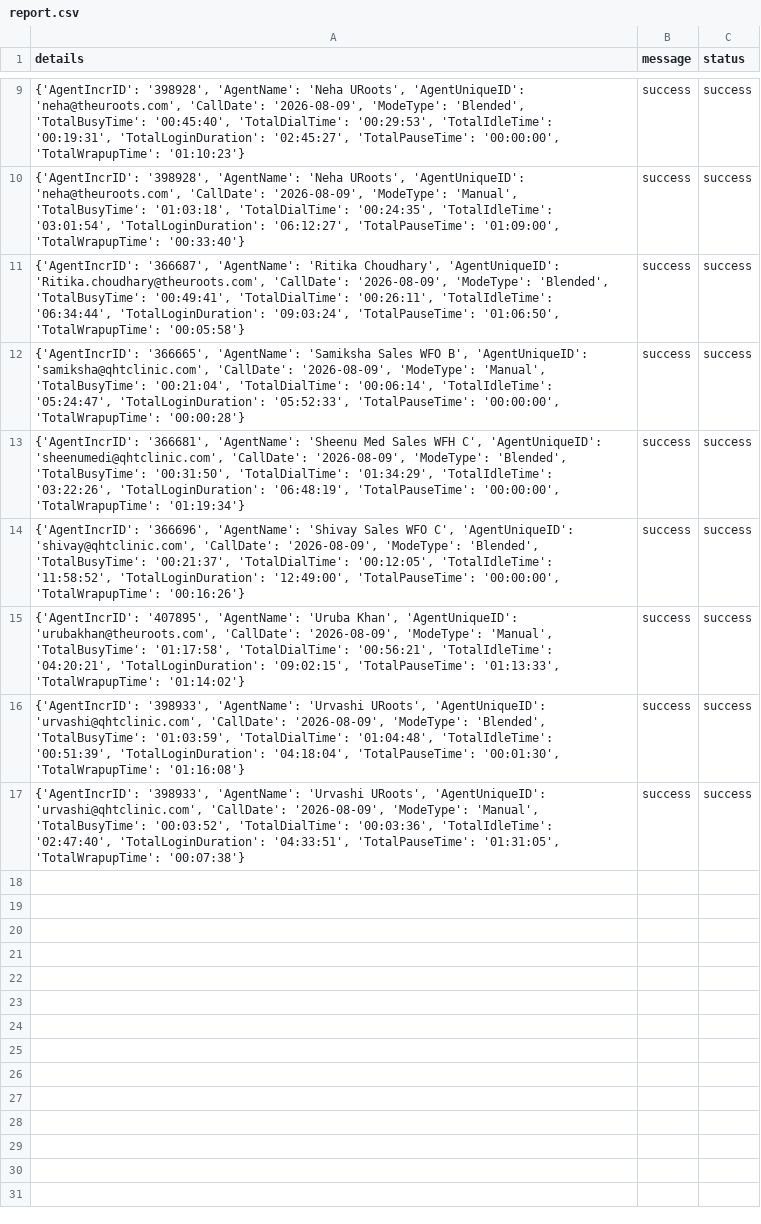
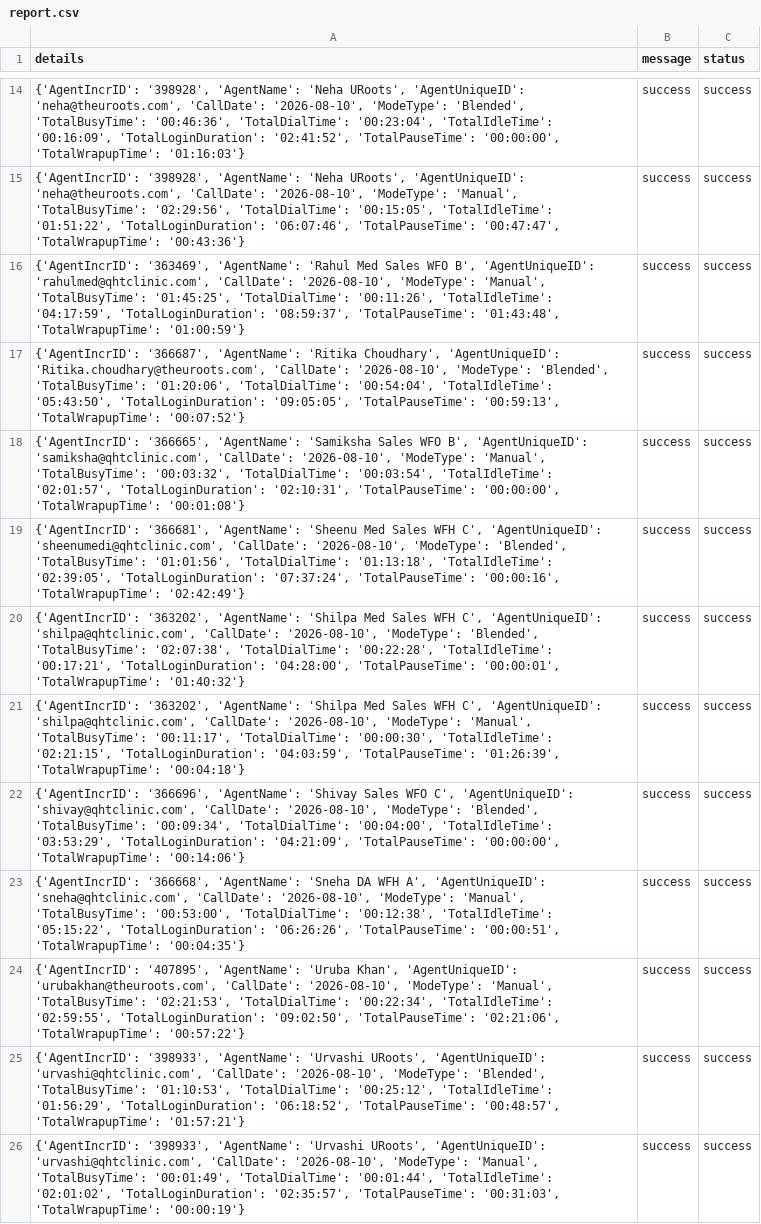
Before and after one commit to John-Cena-DEV/ozonetel_agents, a CSV file: report.csv, drawn as a sheet; only a part is shown, gaps mark what is left out; addresses are those after the commit; the diff covers the shown part only; the diff names each change by its address in the sheet, - before the commit and + after, or states it on an @@ line.

```diff
--- a/report.csv
+++ b/report.csv
-A14 (details): …'neha@theuroots.com', 'CallDate': '2026-08-09', 'ModeType': 'Blended', 'TotalBusyTime': '00:45:40', 'TotalDialTime': '00:29:53', 'TotalIdleTime': '00:19:31', 'TotalLoginDuration': '02:45:27', 'TotalPauseTime': '00:00:00', 'TotalWrapupTime': '01:10:23'}
+A14 (details): …'neha@theuroots.com', 'CallDate': '2026-08-10', 'ModeType': 'Blended', 'TotalBusyTime': '00:46:36', 'TotalDialTime': '00:23:04', 'TotalIdleTime': '00:16:09', 'TotalLoginDuration': '02:41:52', 'TotalPauseTime': '00:00:00', 'TotalWrapupTime': '01:16:03'}
-A15 (details): …'neha@theuroots.com', 'CallDate': '2026-08-09', 'ModeType': 'Manual', 'TotalBusyTime': '01:03:18', 'TotalDialTime': '00:24:35', 'TotalIdleTime': '03:01:54', 'TotalLoginDuration': '06:12:27', 'TotalPauseTime': '01:09:00', 'TotalWrapupTime': '00:33:40'}
+A15 (details): …'neha@theuroots.com', 'CallDate': '2026-08-10', 'ModeType': 'Manual', 'TotalBusyTime': '02:29:56', 'TotalDialTime': '00:15:05', 'TotalIdleTime': '01:51:22', 'TotalLoginDuration': '06:07:46', 'TotalPauseTime': '00:47:47', 'TotalWrapupTime': '00:43:36'}
+row 16: {'AgentIncrID': '363469', 'AgentName': 'Rahul Med Sales WFO B', 'AgentUniqueID': 'rahulmed@qhtclinic.com', 'CallDate': '2026-08-10', 'ModeType': 'Manual', 'TotalBusyTime': '01:45:25', 'TotalDialTime': '00:11:26', 'TotalIdleTime': '04:17:59', 'TotalLoginDuration': '08:59:37', 'TotalPauseTime': '01:43:48', 'TotalWrapupTime': '01:00:59'} | success | success
-A17 (details): …'Ritika.choudhary@theuroots.com', 'CallDate': '2026-08-09', 'ModeType': 'Blended', 'TotalBusyTime': '00:49:41', 'TotalDialTime': '00:26:11', 'TotalIdleTime': '06:34:44', 'TotalLoginDuration': '09:03:24', 'TotalPauseTime': '01:06:50', 'TotalWrapupTime': '00:05:58'}
+A17 (details): …'Ritika.choudhary@theuroots.com', 'CallDate': '2026-08-10', 'ModeType': 'Blended', 'TotalBusyTime': '01:20:06', 'TotalDialTime': '00:54:04', 'TotalIdleTime': '05:43:50', 'TotalLoginDuration': '09:05:05', 'TotalPauseTime': '00:59:13', 'TotalWrapupTime': '00:07:52'}
-A18 (details): …'samiksha@qhtclinic.com', 'CallDate': '2026-08-09', 'ModeType': 'Manual', 'TotalBusyTime': '00:21:04', 'TotalDialTime': '00:06:14', 'TotalIdleTime': '05:24:47', 'TotalLoginDuration': '05:52:33', 'TotalPauseTime': '00:00:00', 'TotalWrapupTime': '00:00:28'}
+A18 (details): …'samiksha@qhtclinic.com', 'CallDate': '2026-08-10', 'ModeType': 'Manual', 'TotalBusyTime': '00:03:32', 'TotalDialTime': '00:03:54', 'TotalIdleTime': '02:01:57', 'TotalLoginDuration': '02:10:31', 'TotalPauseTime': '00:00:00', 'TotalWrapupTime': '00:01:08'}
-A19 (details): …'sheenumedi@qhtclinic.com', 'CallDate': '2026-08-09', 'ModeType': 'Blended', 'TotalBusyTime': '00:31:50', 'TotalDialTime': '01:34:29', 'TotalIdleTime': '03:22:26', 'TotalLoginDuration': '06:48:19', 'TotalPauseTime': '00:00:00', 'TotalWrapupTime': '01:19:34'}
+A19 (details): …'sheenumedi@qhtclinic.com', 'CallDate': '2026-08-10', 'ModeType': 'Blended', 'TotalBusyTime': '01:01:56', 'TotalDialTime': '01:13:18', 'TotalIdleTime': '02:39:05', 'TotalLoginDuration': '07:37:24', 'TotalPauseTime': '00:00:16', 'TotalWrapupTime': '02:42:49'}
+row 20: {'AgentIncrID': '363202', 'AgentName': 'Shilpa Med Sales WFH C', 'AgentUniqueID': 'shilpa@qhtclinic.com', 'CallDate': '2026-08-10', 'ModeType': 'Blended', 'TotalBusyTime': '02:07:38', 'TotalDialTime': '00:22:28', 'TotalIdleTime': '00:17:21', 'TotalLoginDuration': '04:28:00', 'TotalPauseTime': '00:00:01', 'TotalWrapupTime': '01:40:32'} | success | success
+row 21: {'AgentIncrID': '363202', 'AgentName': 'Shilpa Med Sales WFH C', 'AgentUniqueID': 'shilpa@qhtclinic.com', 'CallDate': '2026-08-10', 'ModeType': 'Manual', 'TotalBusyTime': '00:11:17', 'TotalDialTime': '00:00:30', 'TotalIdleTime': '02:21:15', 'TotalLoginDuration': '04:03:59', 'TotalPauseTime': '01:26:39', 'TotalWrapupTime': '00:04:18'} | success | success
-A22 (details): …'shivay@qhtclinic.com', 'CallDate': '2026-08-09', 'ModeType': 'Blended', 'TotalBusyTime': '00:21:37', 'TotalDialTime': '00:12:05', 'TotalIdleTime': '11:58:52', 'TotalLoginDuration': '12:49:00', 'TotalPauseTime': '00:00:00', 'TotalWrapupTime': '00:16:26'}
+A22 (details): …'shivay@qhtclinic.com', 'CallDate': '2026-08-10', 'ModeType': 'Blended', 'TotalBusyTime': '00:09:34', 'TotalDialTime': '00:04:00', 'TotalIdleTime': '03:53:29', 'TotalLoginDuration': '04:21:09', 'TotalPauseTime': '00:00:00', 'TotalWrapupTime': '00:14:06'}
+row 23: {'AgentIncrID': '366668', 'AgentName': 'Sneha DA WFH A', 'AgentUniqueID': 'sneha@qhtclinic.com', 'CallDate': '2026-08-10', 'ModeType': 'Manual', 'TotalBusyTime': '00:53:00', 'TotalDialTime': '00:12:38', 'TotalIdleTime': '05:15:22', 'TotalLoginDuration': '06:26:26', 'TotalPauseTime': '00:00:51', 'TotalWrapupTime': '00:04:35'} | success | success
-A24 (details): …'urubakhan@theuroots.com', 'CallDate': '2026-08-09', 'ModeType': 'Manual', 'TotalBusyTime': '01:17:58', 'TotalDialTime': '00:56:21', 'TotalIdleTime': '04:20:21', 'TotalLoginDuration': '09:02:15', 'TotalPauseTime': '01:13:33', 'TotalWrapupTime': '01:14:02'}
+A24 (details): …'urubakhan@theuroots.com', 'CallDate': '2026-08-10', 'ModeType': 'Manual', 'TotalBusyTime': '02:21:53', 'TotalDialTime': '00:22:34', 'TotalIdleTime': '02:59:55', 'TotalLoginDuration': '09:02:50', 'TotalPauseTime': '02:21:06', 'TotalWrapupTime': '00:57:22'}
-A25 (details): …'urvashi@qhtclinic.com', 'CallDate': '2026-08-09', 'ModeType': 'Blended', 'TotalBusyTime': '01:03:59', 'TotalDialTime': '01:04:48', 'TotalIdleTime': '00:51:39', 'TotalLoginDuration': '04:18:04', 'TotalPauseTime': '00:01:30', 'TotalWrapupTime': '01:16:08'}
+A25 (details): …'urvashi@qhtclinic.com', 'CallDate': '2026-08-10', 'ModeType': 'Blended', 'TotalBusyTime': '01:10:53', 'TotalDialTime': '00:25:12', 'TotalIdleTime': '01:56:29', 'TotalLoginDuration': '06:18:52', 'TotalPauseTime': '00:48:57', 'TotalWrapupTime': '01:57:21'}
-A26 (details): …'urvashi@qhtclinic.com', 'CallDate': '2026-08-09', 'ModeType': 'Manual', 'TotalBusyTime': '00:03:52', 'TotalDialTime': '00:03:36', 'TotalIdleTime': '02:47:40', 'TotalLoginDuration': '04:33:51', 'TotalPauseTime': '01:31:05', 'TotalWrapupTime': '00:07:38'}
+A26 (details): …'urvashi@qhtclinic.com', 'CallDate': '2026-08-10', 'ModeType': 'Manual', 'TotalBusyTime': '00:01:49', 'TotalDialTime': '00:01:44', 'TotalIdleTime': '02:01:02', 'TotalLoginDuration': '02:35:57', 'TotalPauseTime': '00:31:03', 'TotalWrapupTime': '00:00:19'}
```
Also changed, not shown: 5 added rows and 7 edited cells elsewhere in this file.
